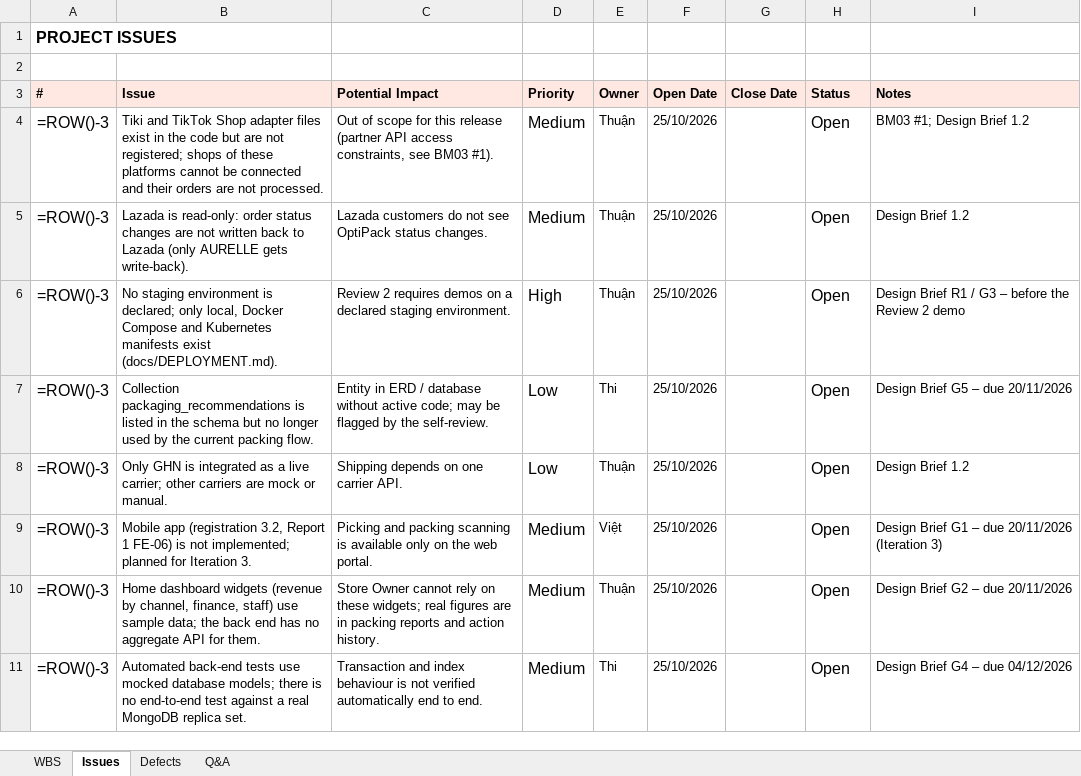
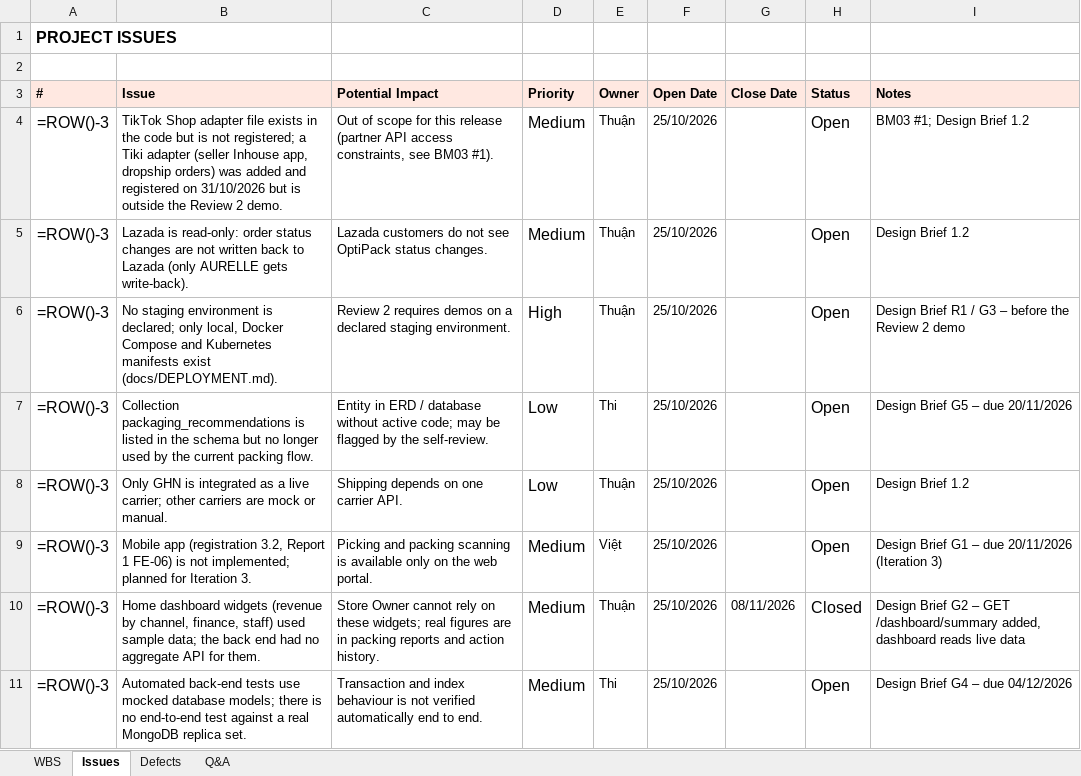
Before and after one commit to ThuaanNguyeen111/OptiPackAI, an Excel workbook: docs/review-2/source/Report3_Project_Tracking.xlsx, sheet Issues, drawn as a sheet; values as stored, in another font and other column widths than the file's, no borders; formulas without a stored value are shown as written; the diff names each change by its address in the sheet, - before the commit and + after, or states it on an @@ line.

Commit message:
docs(AOFP-241): align review 2 reports with redrawn diagrams and current code

```diff
--- a/docs/review-2/source/Report3_Project_Tracking.xlsx (sheet Issues)
+++ b/docs/review-2/source/Report3_Project_Tracking.xlsx (sheet Issues)
-B4 (Issue): Tiki and TikTok Shop adapter files exist in the code but are not registered; shops of these platforms cannot be connected and their orders are not processed.
+B4 (Issue): TikTok Shop adapter file exists in the code but is not registered; a Tiki adapter (seller Inhouse app, dropship orders) was added and registered on 31/10/2026 but is outside the Review 2 demo.
-B10 (Issue): …finance, staff) use sample data; the back end has no aggregate…
+B10 (Issue): …finance, staff) used sample data; the back end had no aggregate…
-G10 (Close Date): (empty)
+G10 (Close Date): 08/11/2026
-H10 (Status): Open
+H10 (Status): Closed
-I10 (Notes): …G2 – due 20/11/2026
+I10 (Notes): …G2 – GET /dashboard/summary added, dashboard reads live data
```
Also changed, not shown: sheet WBS, 24 other files.
